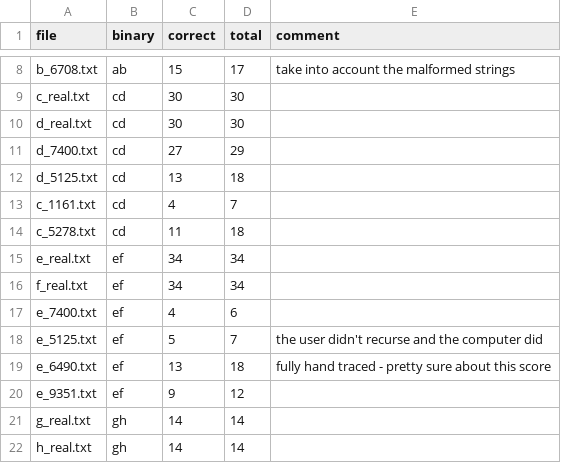
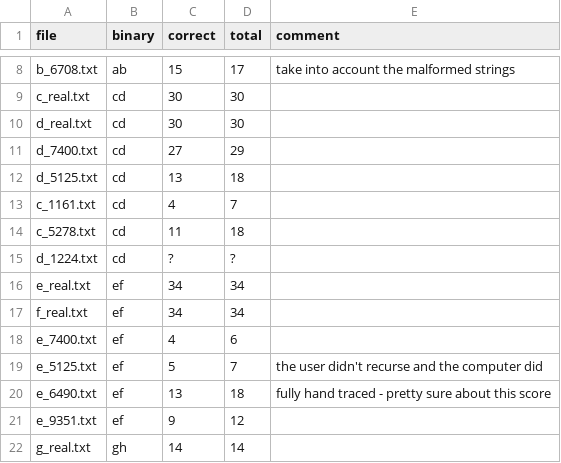
Before and after one commit to dgopstein/atoms-of-confusion, a CSV file: program_study/grader/test_files.csv, drawn as a sheet; only a part is shown, gaps mark what is left out; the shorter side is filled out with more unchanged rows.

```diff
--- a/program_study/grader/test_files.csv
+++ b/program_study/grader/test_files.csv
@@ -14,2 +14,3 @@ c_1161.txt,cd,4,7
 c_5278.txt,cd,11,18
+d_1224.txt,cd,?,?
 e_real.txt,ef,34,34
```
Also changed, not shown: program_study/grader/csv/fault_rates.csv, 4 other files.
